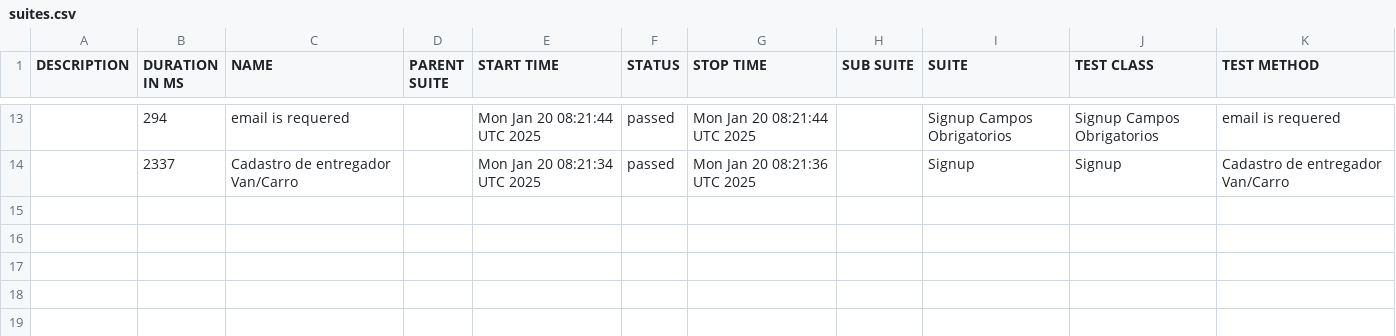
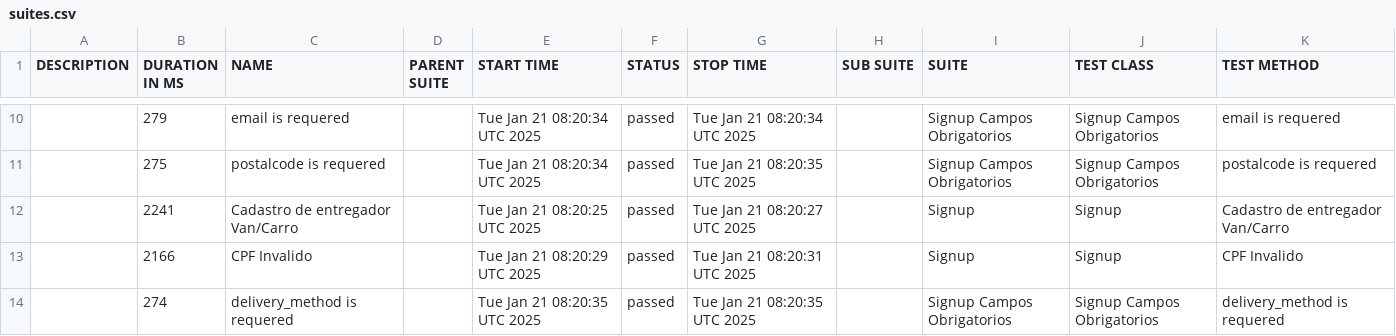
Before and after one commit to DiegoBBarbosa09/buger-eats-cypress, a CSV file: data/suites.csv, drawn as a sheet; only a part is shown, gaps mark what is left out; the diff covers the shown part only.

```diff
--- a/data/suites.csv
+++ b/data/suites.csv
@@ -13,2 +10,5 @@
-"","294","email is requered","","Mon Jan 20 08:21:44 UTC 2025","passed","Mon Jan 20 08:21:44 UTC 2025","","Signup Campos Obrigatorios","Signup Campos Obrigatorios","email is requered"
-"","2337","Cadastro de entregador Van/Carro","","Mon Jan 20 08:21:34 UTC 2025","passed","Mon Jan 20 08:21:36 UTC 2025","","Signup","Signup","Cadastro de entregador Van/Carro"
+"","279","email is requered","","Tue Jan 21 08:20:34 UTC 2025","passed","Tue Jan 21 08:20:34 UTC 2025","","Signup Campos Obrigatorios","Signup Campos Obrigatorios","email is requered"
+"","275","postalcode is requered","","Tue Jan 21 08:20:34 UTC 2025","passed","Tue Jan 21 08:20:35 UTC 2025","","Signup Campos Obrigatorios","Signup Campos Obrigatorios","postalcode is requered"
+"","2241","Cadastro de entregador Van/Carro","","Tue Jan 21 08:20:25 UTC 2025","passed","Tue Jan 21 08:20:27 UTC 2025","","Signup","Signup","Cadastro de entregador Van/Carro"
+"","2166","CPF Invalido","","Tue Jan 21 08:20:29 UTC 2025","passed","Tue Jan 21 08:20:31 UTC 2025","","Signup","Signup","CPF Invalido"
+"","274","delivery_method is requered","","Tue Jan 21 08:20:35 UTC 2025","passed","Tue Jan 21 08:20:35 UTC 2025","","Signup Campos Obrigatorios","Signup Campos Obrigatorios","delivery_method is requered"
```
Also changed, not shown: 1 added row, 4 removed rows and 27 edited cells elsewhere in this file, 40 other files.
